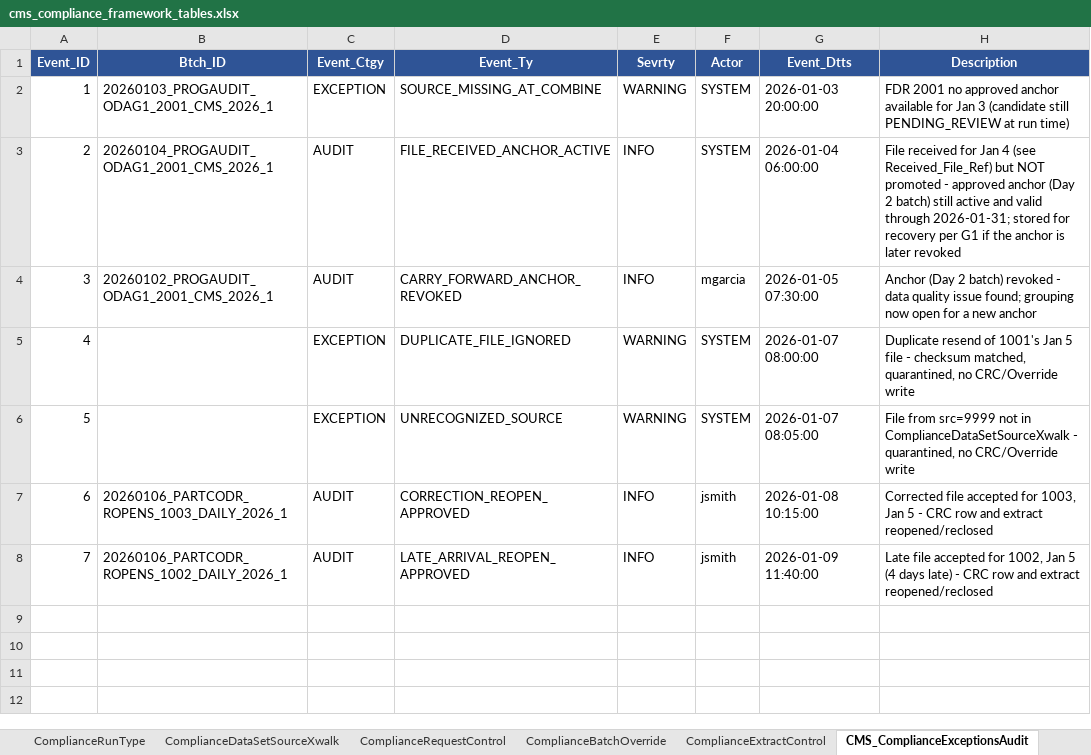
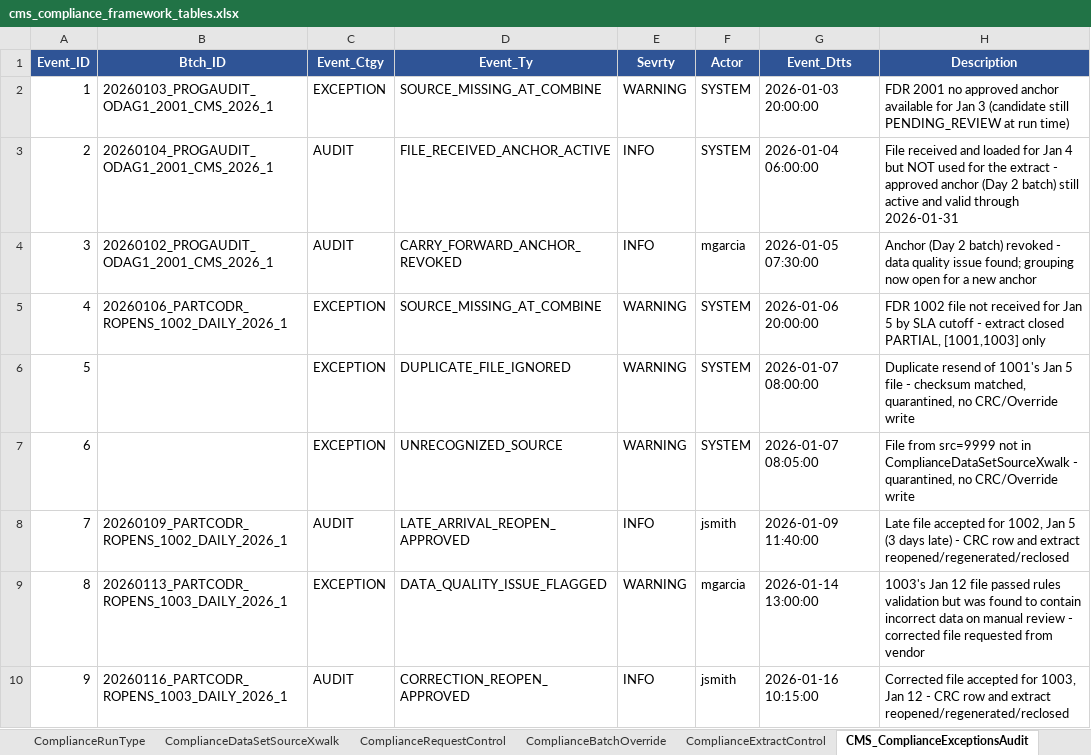
Before and after one commit to trinathgundavaram/framework, an Excel workbook: mock-data/cms_compliance_framework_tables.xlsx, sheet CMS_ComplianceExceptionsAudit, drawn as a sheet; values as stored, in another font and other column widths than the file's, no borders; addresses are those after the commit; the diff names each change by its address in the sheet, - before the commit and + after, or states it on an @@ line.

Commit message:
Rebuild Part C ODR mock data: 3 FDRs required per date across 2 dates - missing/late-arrival case (Jan 5) and incorrect/correction case (Jan 12)

```diff
--- a/mock-data/cms_compliance_framework_tables.xlsx (sheet CMS_ComplianceExceptionsAudit)
+++ b/mock-data/cms_compliance_framework_tables.xlsx (sheet CMS_ComplianceExceptionsAudit)
-H3 (Description): File received for Jan 4 (see Received_File_Ref) but NOT promoted - approved anchor (Day 2 batch) still active and valid through 2026-01-31; stored for recovery per G1 if the anchor is later revoked
+H3 (Description): File received and loaded for Jan 4 but NOT used for the extract - approved anchor (Day 2 batch) still active and valid through 2026-01-31
+row 5: 4 | 20260106_PARTCODR_ROPENS_1002_DAILY_2026_1 | EXCEPTION | SOURCE_MISSING_AT_COMBINE | WARNING | SYSTEM | 2026-01-06 20:00:00 | FDR 1002 file not received for Jan 5 by SLA cutoff - extract closed PARTIAL, [1001,1003] only
@@ column A (Event_ID) renumbered from row 6 down @@
-B8 (Btch_ID): 20260106_PARTCODR_ROPENS_1003_DAILY_2026_1
+B8 (Btch_ID): 20260109_PARTCODR_ROPENS_1002_DAILY_2026_1
-D8 (Event_Ty): CORRECTION_REOPEN_APPROVED
+D8 (Event_Ty): LATE_ARRIVAL_REOPEN_APPROVED
-G8 (Event_Dtts): 2026-01-08 10:15:00
+G8 (Event_Dtts): 2026-01-09 11:40:00
-H8 (Description): Corrected file accepted for 1003, Jan 5 - CRC row and extract reopened/reclosed
+H8 (Description): Late file accepted for 1002, Jan 5 (3 days late) - CRC row and extract reopened/regenerated/reclosed
+row 9: 8 | 20260113_PARTCODR_ROPENS_1003_DAILY_2026_1 | EXCEPTION | DATA_QUALITY_ISSUE_FLAGGED | WARNING | mgarcia | 2026-01-14 13:00:00 | 1003's Jan 12 file passed rules validation but was found to contain incorrect data on manual review - corrected file requested from vendor
-B10 (Btch_ID): 20260106_PARTCODR_ROPENS_1002_DAILY_2026_1
+B10 (Btch_ID): 20260116_PARTCODR_ROPENS_1003_DAILY_2026_1
-D10 (Event_Ty): LATE_ARRIVAL_REOPEN_APPROVED
+D10 (Event_Ty): CORRECTION_REOPEN_APPROVED
-G10 (Event_Dtts): 2026-01-09 11:40:00
+G10 (Event_Dtts): 2026-01-16 10:15:00
-H10 (Description): Late file accepted for 1002, Jan 5 (4 days late) - CRC row and extract reopened/reclosed
+H10 (Description): Corrected file accepted for 1003, Jan 12 - CRC row and extract reopened/regenerated/reclosed
```
Also changed, not shown: sheet ComplianceRequestControl, sheet ComplianceBatchOverride, sheet ComplianceExtractControl, sheet 0_Contents.
